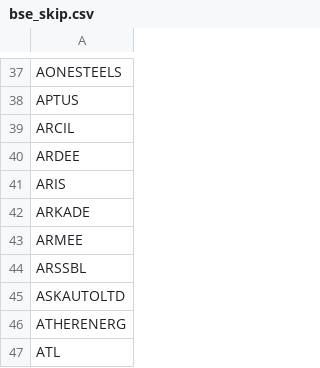
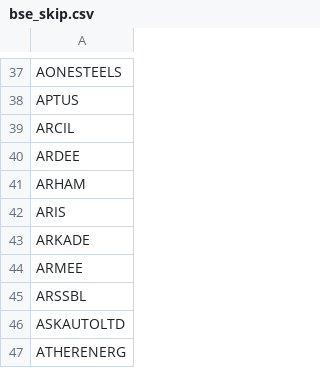
Before and after one commit to hbtipawan/scrn, a CSV file: config/bse_skip.csv, drawn as a sheet; only a part is shown, gaps mark what is left out; the shorter side is filled out with more unchanged rows; the diff names each change by its address in the sheet, - before the commit and + after, or states it on an @@ line.

```diff
--- a/config/bse_skip.csv
+++ b/config/bse_skip.csv
+row 41: ARHAM
```
Also changed, not shown: config/fund_info.csv, config/mcap_nse.csv, 10 other files.
